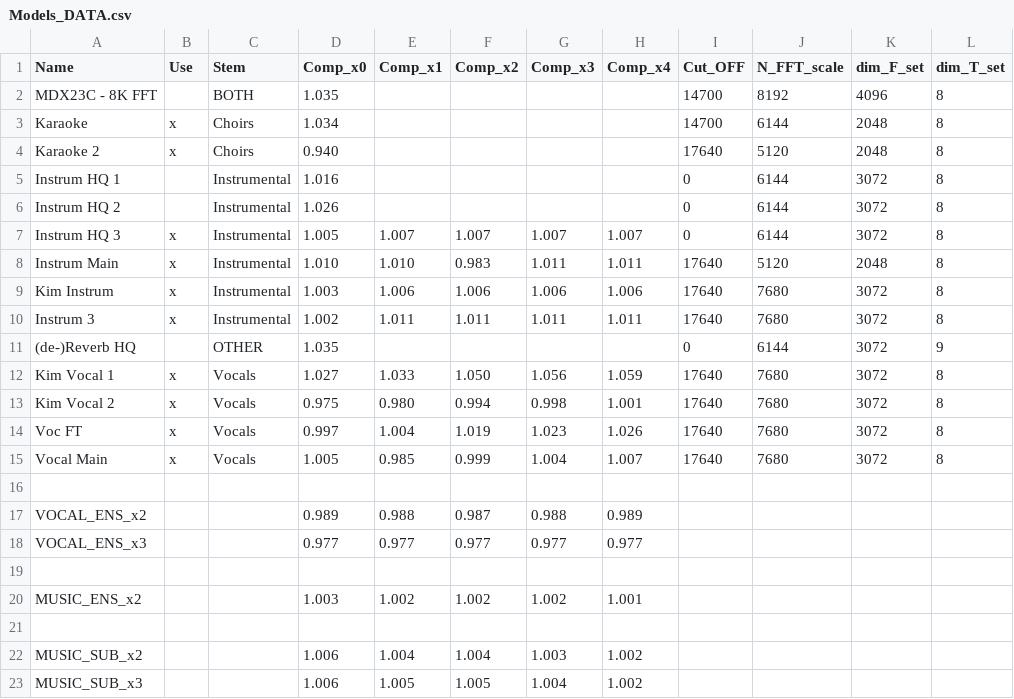
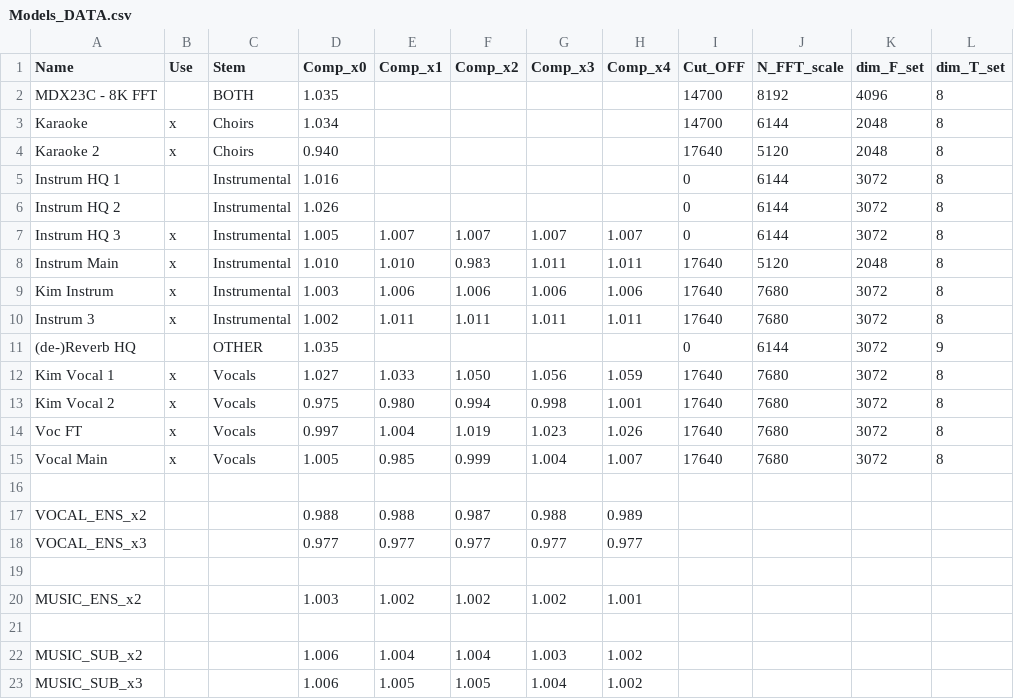
Before and after one commit to Captain-FLAM/KaraFan, a CSV file: App/Models_DATA.csv, drawn as a sheet; only a part is shown; the diff names each change by its address in the sheet, - before the commit and + after, or states it on an @@ line.

```diff
--- a/App/Models_DATA.csv
+++ b/App/Models_DATA.csv
-D17 (Comp_x0): 0.989
+D17 (Comp_x0): 0.988
```
Also changed, not shown: 2 other files.
